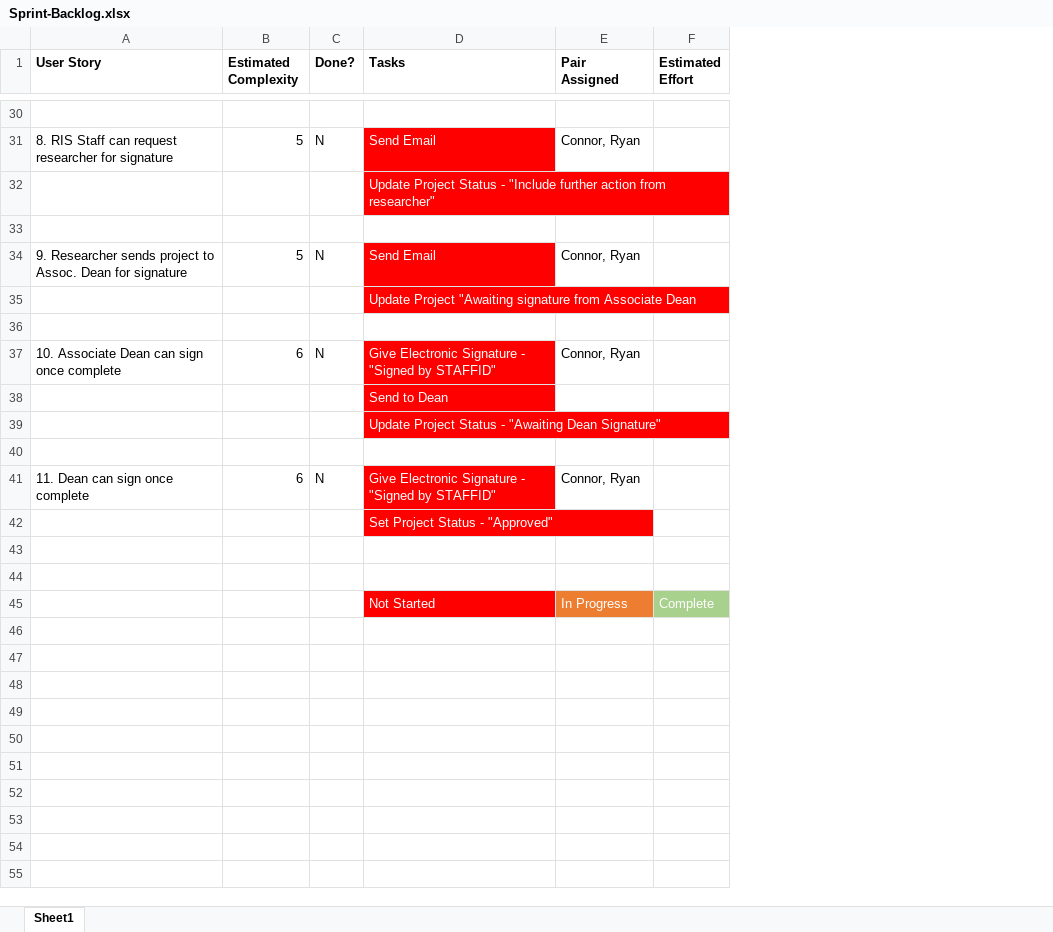
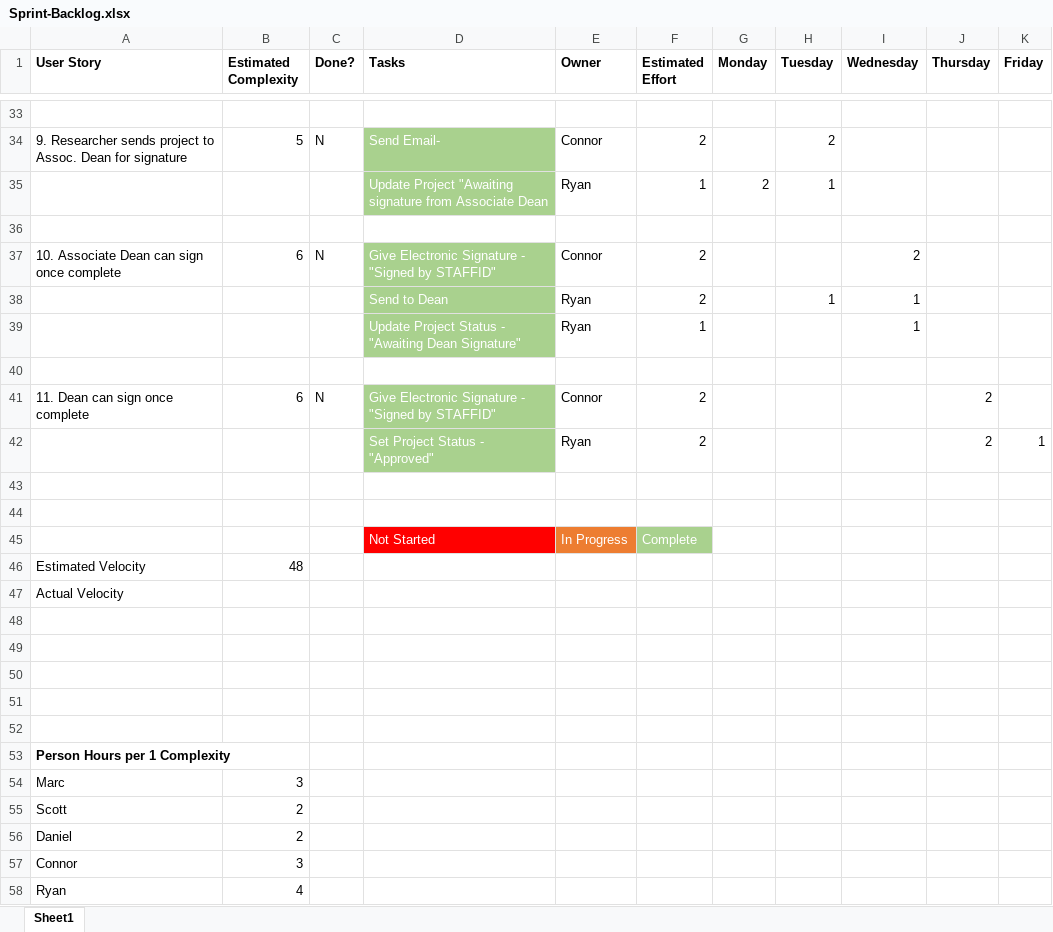
Before and after one commit to dandan154/ResearchManager, an Excel workbook: Sprint-Backlog.xlsx, sheet Sheet1, drawn as a sheet; only a part is shown, gaps mark what is left out; values as stored, in another font and other column widths than the file's, no borders; removed rows and columns are numbered as before the commit, all else as after; the diff covers the shown part only; the diff names each change by its address in the sheet, - before the commit and + after, or states it on an @@ line.

```diff
--- a/Sprint-Backlog.xlsx (sheet Sheet1)
+++ b/Sprint-Backlog.xlsx (sheet Sheet1)
-column E (Pair Assigned), row 31: Connor, Ryan; rows 41-45: Connor, Ryan |  |  |  | In Progress
+column E (Owner), row 34: Connor; rows 41-45: Connor | Ryan |  |  | In Progress
+column G (Monday), empty
+column H (Tuesday), row 34: 2
+column I (Wednesday), empty
+column J (Thursday), rows 41-42: 2 | 2
+column K (Friday), row 42: 1
-A34 (User Story): 8. RIS Staff can request researcher for signature
+A34 (User Story): 9. Researcher sends project to Assoc. Dean for signature
-D34 (Tasks): Send Email
+D34 (Tasks): Send Email-
-D34 fill: #FF0000
+D34 fill: #A9D18E
-F34 (Estimated Effort): (empty)
+F34 (Estimated Effort): 2
-row 32:  |  |  | Update Project Status - "Include further action from researcher"
+row 35:  |  |  | Update Project "Awaiting signature from Associate Dean | Ryan | 1 | 2 | 1
-row 34: 9. Researcher sends project to Assoc. Dean for signature | 5 | N | Send Email | Connor, Ryan
-row 35:  |  |  | Update Project "Awaiting signature from Associate Dean
+row 37: 10. Associate Dean can sign once complete | 6 | N | Give Electronic Signature - "Signed by STAFFID" | Connor | 2 |  |  | 2
+row 38:  |  |  | Send to Dean | Ryan | 2 |  | 1 | 1
+row 39:  |  |  | Update Project Status - "Awaiting Dean Signature" | Ryan | 1 |  |  | 1
-row 37: 10. Associate Dean can sign once complete | 6 | N | Give Electronic Signature - "Signed by STAFFID" | Connor, Ryan
-row 38:  |  |  | Send to Dean
-row 39:  |  |  | Update Project Status - "Awaiting Dean Signature"
-row 40: (empty)
-D41:D42 fill: #FF0000
+D41:D42 fill: #A9D18E
-F41:F42 (Estimated Effort): (empty)
+F41:F42 (Estimated Effort): 2
+row 46: Estimated Velocity | 48
+row 47: Actual Velocity
+row 48: (empty)
+row 49: (empty)
+row 50: (empty)
+row 51: (empty)
+row 52: (empty)
+row 53: Person Hours per 1 Complexity
+row 54: Marc | 3
+row 55: Scott | 2
+row 56: Daniel | 2
+row 57: Connor | 3
+row 58: Ryan | 4
```
Also changed, not shown: 17 added rows, 14 removed rows, 15 edited cells and cell formats elsewhere in this sheet, 2 other files.
